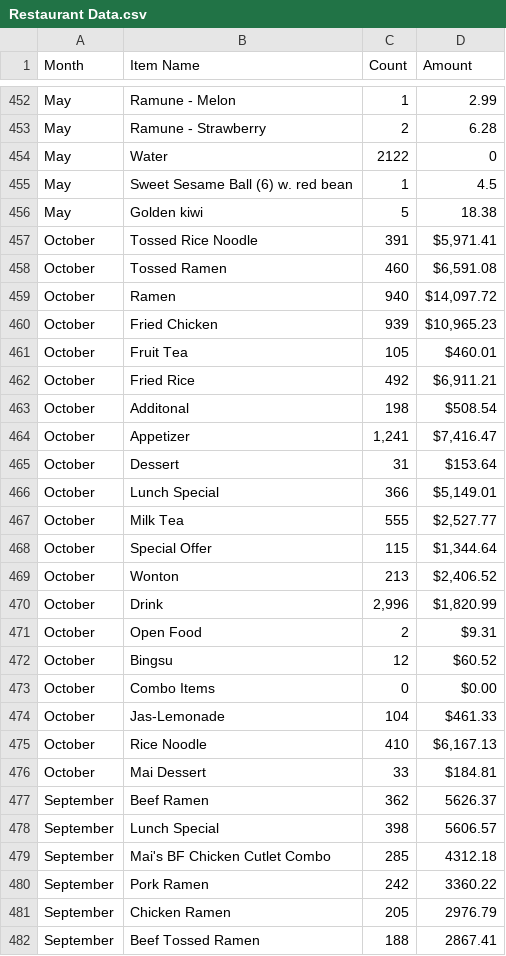
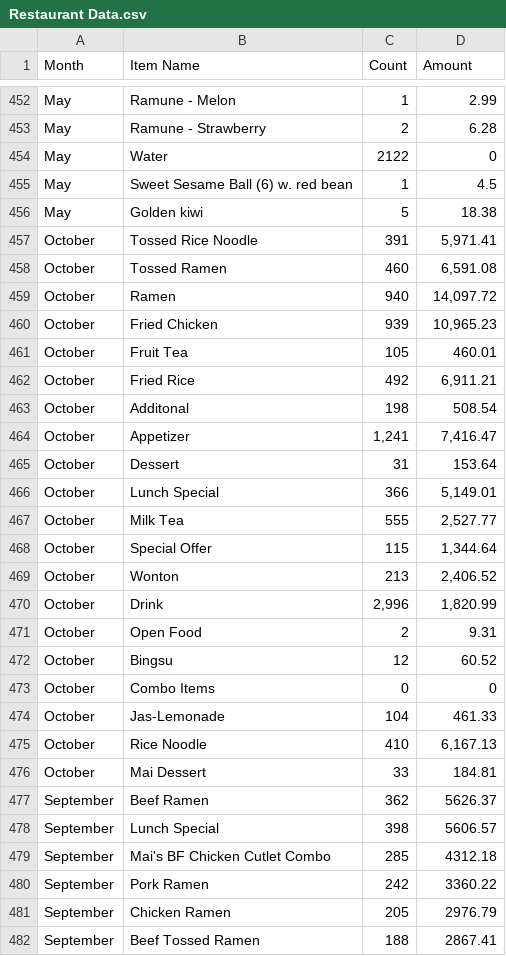
Before and after one commit to aparnasn101/Datathon-2025, a CSV file: Restaurant Data.csv, drawn as a sheet; only a part is shown, gaps mark what is left out.

Commit message:
Add files via upload

```diff
--- a/Restaurant Data.csv
+++ b/Restaurant Data.csv
@@ -456,22 +456,22 @@ May,Sweet Sesame Ball (6) w. red bean,1,4.5
 May,Golden kiwi,5,18.38
-October,Tossed Rice Noodle,391,"$5,971.41"
-October,Tossed Ramen,460,"$6,591.08"
-October,Ramen,940,"$14,097.72"
-October,Fried Chicken,939,"$10,965.23"
-October,Fruit Tea,105,$460.01
-October,Fried Rice,492,"$6,911.21"
-October,Additonal,198,$508.54
-October,Appetizer,"1,241","$7,416.47"
-October,Dessert,31,$153.64
-October,Lunch Special,366,"$5,149.01"
-October,Milk Tea,555,"$2,527.77"
-October,Special Offer,115,"$1,344.64"
-October,Wonton,213,"$2,406.52"
-October,Drink,"2,996","$1,820.99"
-October,Open Food,2,$9.31
-October,Bingsu,12,$60.52
-October,Combo Items,0,$0.00
-October,Jas-Lemonade,104,$461.33
-October,Rice Noodle,410,"$6,167.13"
-October,Mai Dessert,33,$184.81
+October,Tossed Rice Noodle,391,"5,971.41"
+October,Tossed Ramen,460,"6,591.08"
+October,Ramen,940,"14,097.72"
+October,Fried Chicken,939,"10,965.23"
+October,Fruit Tea,105,460.01
+October,Fried Rice,492,"6,911.21"
+October,Additonal,198,508.54
+October,Appetizer,"1,241","7,416.47"
+October,Dessert,31,153.64
+October,Lunch Special,366,"5,149.01"
+October,Milk Tea,555,"2,527.77"
+October,Special Offer,115,"1,344.64"
+October,Wonton,213,"2,406.52"
+October,Drink,"2,996","1,820.99"
+October,Open Food,2,9.31
+October,Bingsu,12,60.52
+October,Combo Items,0,0
+October,Jas-Lemonade,104,461.33
+October,Rice Noodle,410,"6,167.13"
+October,Mai Dessert,33,184.81
 September,Beef Ramen,362,5626.37
```
